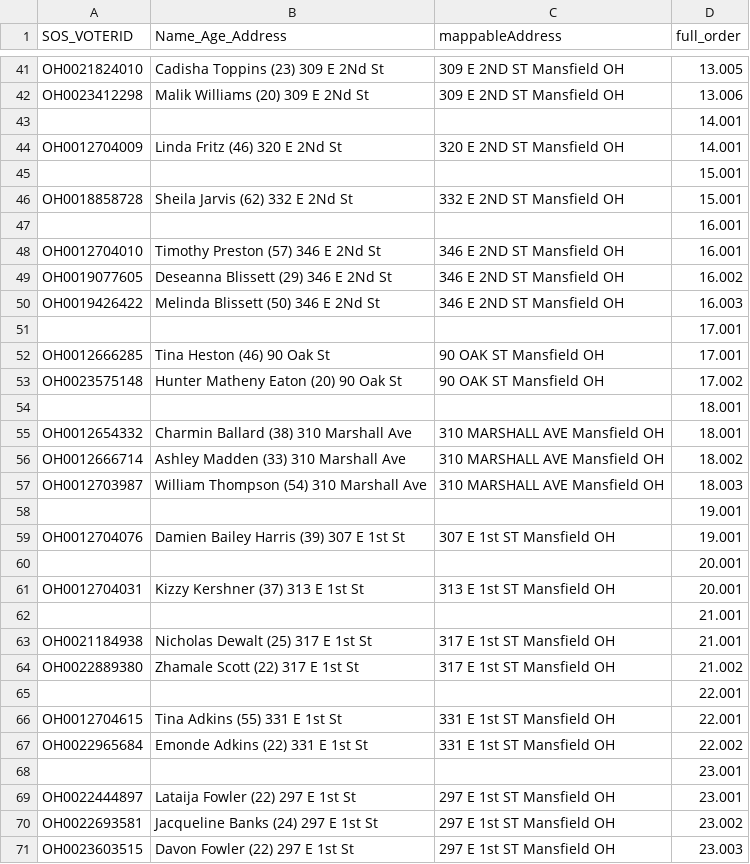
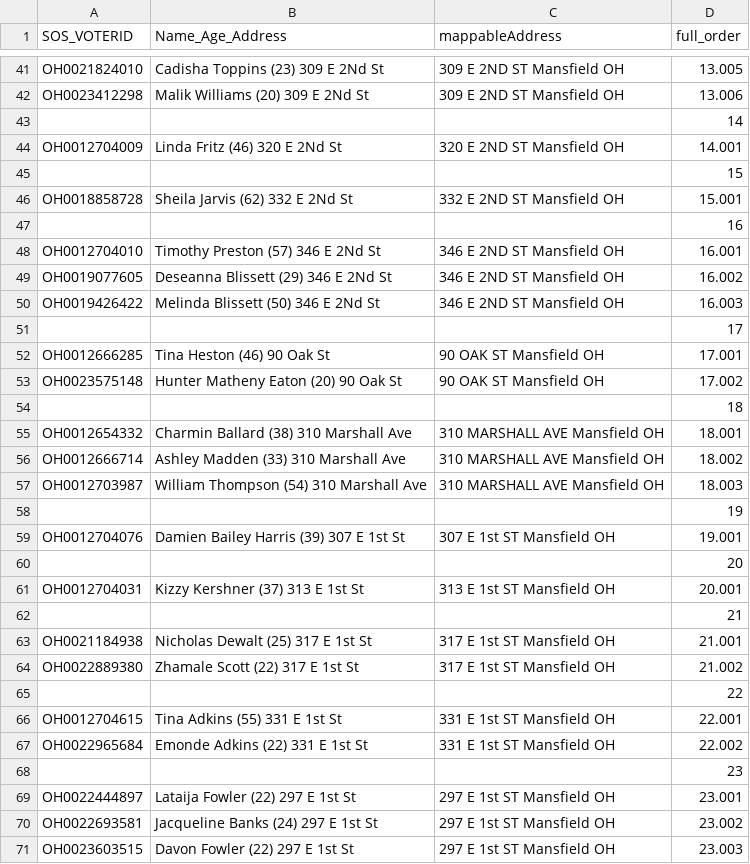
Before and after one commit to KenSStanley/F2F, a CSV file: jsonwork/outTurf8.csv, drawn as a sheet; only a part is shown, gaps mark what is left out; the diff covers the shown part only.

```diff
--- a/jsonwork/outTurf8.csv
+++ b/jsonwork/outTurf8.csv
@@ -42,7 +42,7 @@ OH0021824010,Cadisha Toppins (23) 309 E 2Nd St,309 E 2ND ST Mansfield OH,13.005
 OH0023412298,Malik Williams (20) 309 E 2Nd St,309 E 2ND ST Mansfield OH,13.006
-,,,14.001
+,,,14
 OH0012704009,Linda Fritz (46) 320 E 2Nd St,320 E 2ND ST Mansfield OH,14.001
-,,,15.001
+,,,15
 OH0018858728,Sheila Jarvis (62) 332 E 2Nd St,332 E 2ND ST Mansfield OH,15.001
-,,,16.001
+,,,16
 OH0012704010,Timothy Preston (57) 346 E 2Nd St,346 E 2ND ST Mansfield OH,16.001
@@ -50,6 +50,6 @@ OH0019077605,Deseanna Blissett (29) 346 E 2Nd St,346 E 2ND ST Mansfield OH,16.00
 OH0019426422,Melinda Blissett (50) 346 E 2Nd St,346 E 2ND ST Mansfield OH,16.003
-,,,17.001
+,,,17
 OH0012666285,Tina Heston (46) 90 Oak St,90 OAK ST Mansfield OH,17.001
 OH0023575148,Hunter Matheny Eaton (20) 90 Oak St,90 OAK ST Mansfield OH,17.002
-,,,18.001
+,,,18
 OH0012654332,Charmin Ballard (38) 310 Marshall Ave,310 MARSHALL AVE Mansfield OH,18.001
@@ -57,13 +57,13 @@ OH0012666714,Ashley Madden (33) 310 Marshall Ave,310 MARSHALL AVE Mansfield OH,1
 OH0012703987,William Thompson (54) 310 Marshall Ave,310 MARSHALL AVE Mansfield OH,18.003
-,,,19.001
+,,,19
 OH0012704076,Damien Bailey Harris (39) 307 E 1st St,307 E 1st ST Mansfield OH,19.001
-,,,20.001
+,,,20
 OH0012704031,Kizzy Kershner (37) 313 E 1st St,313 E 1st ST Mansfield OH,20.001
-,,,21.001
+,,,21
 OH0021184938,Nicholas Dewalt (25) 317 E 1st St,317 E 1st ST Mansfield OH,21.001
 OH0022889380,Zhamale Scott (22) 317 E 1st St,317 E 1st ST Mansfield OH,21.002
-,,,22.001
+,,,22
 OH0012704615,Tina Adkins (55) 331 E 1st St,331 E 1st ST Mansfield OH,22.001
 OH0022965684,Emonde Adkins (22) 331 E 1st St,331 E 1st ST Mansfield OH,22.002
-,,,23.001
+,,,23
 OH0022444897,Lataija Fowler (22) 297 E 1st St,297 E 1st ST Mansfield OH,23.001
```
Also changed, not shown: 45 edited cells elsewhere in this file, jsonwork/outTurf1.csv, jsonwork/outTurf3.csv, 28 other files.
